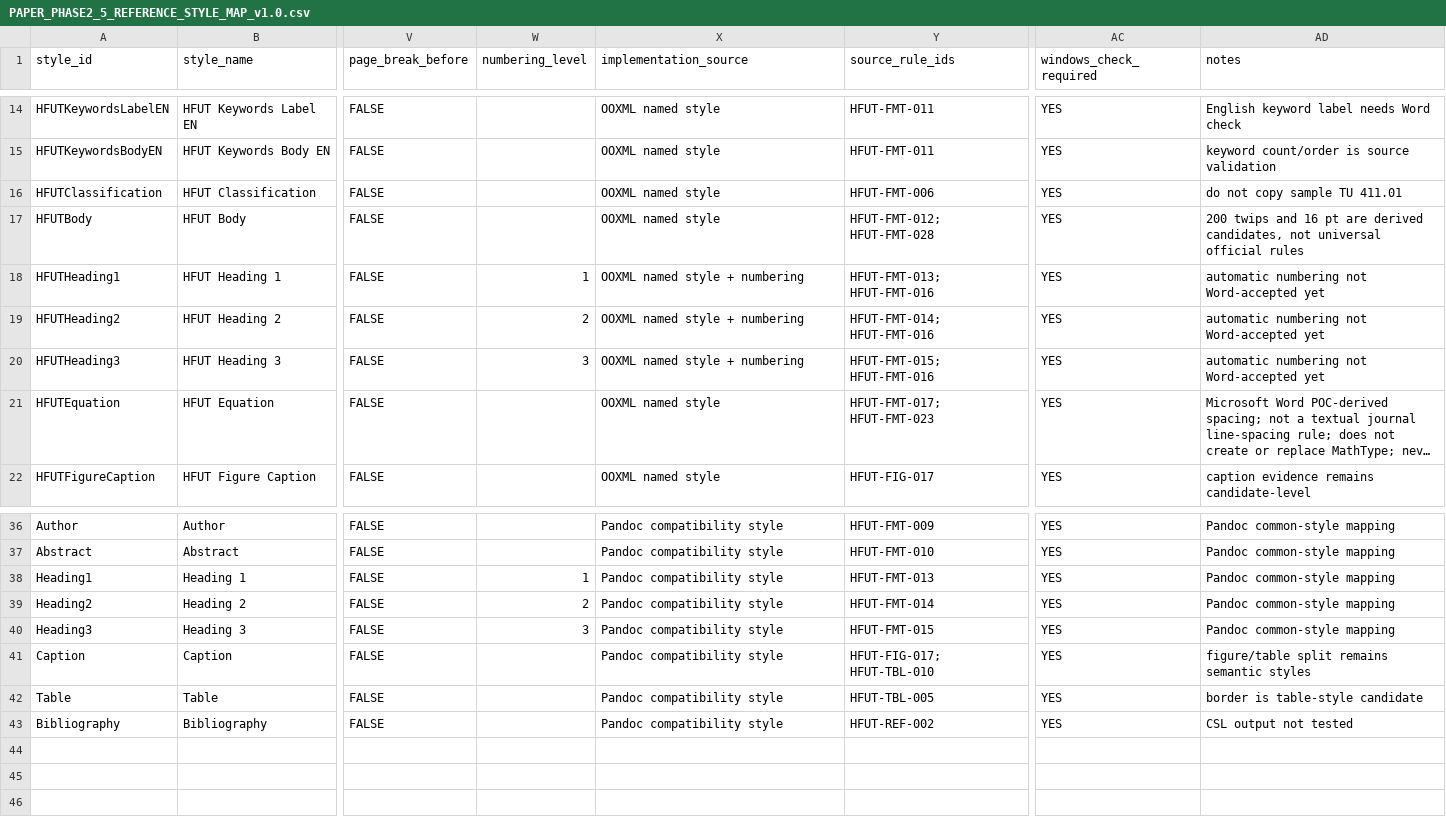
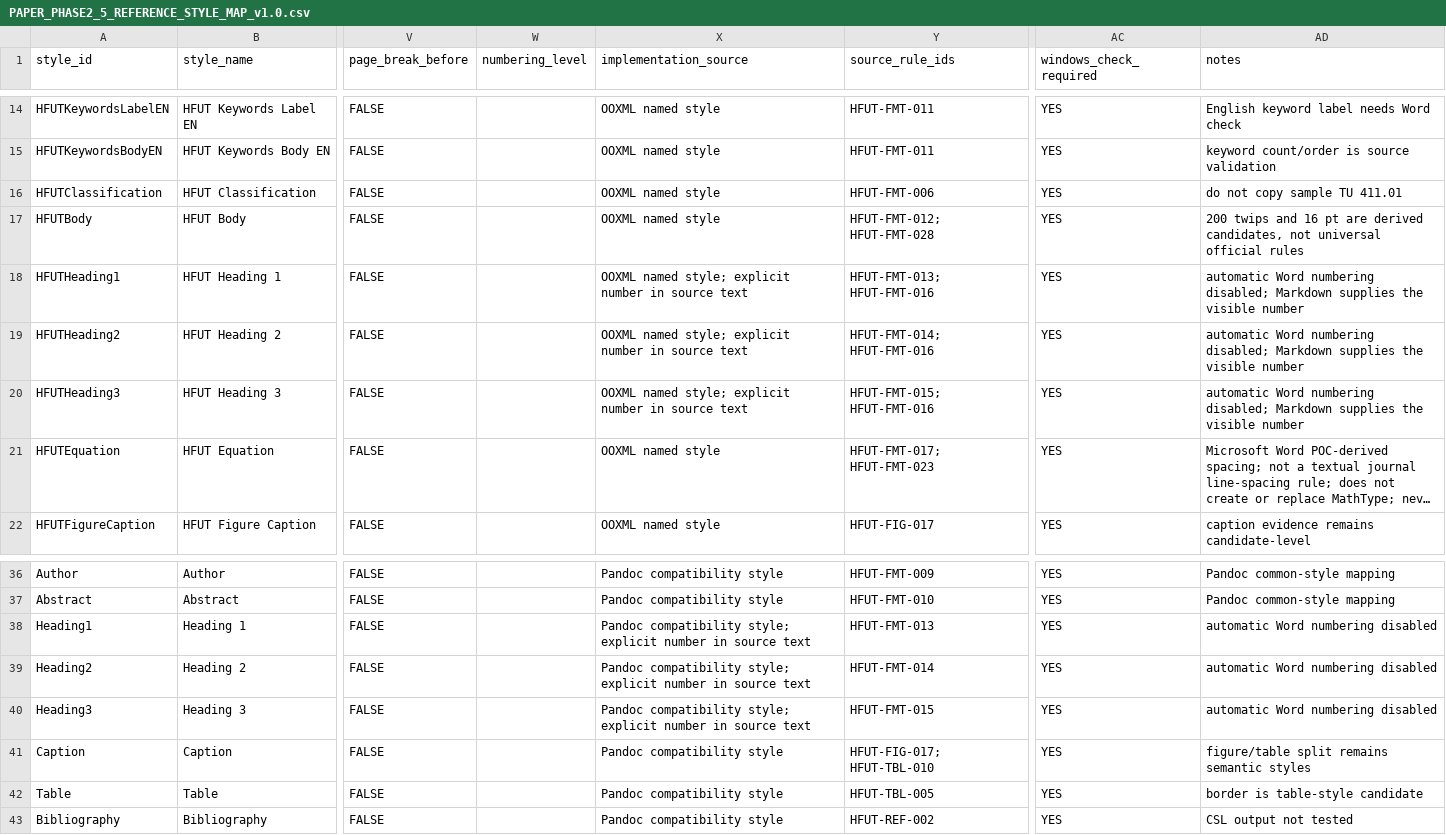
Before and after one commit to inevitablekl/edge-ai-defect, a CSV file: docs/paper/phase2_5/PAPER_PHASE2_5_REFERENCE_STYLE_MAP_v1.0.csv, drawn as a sheet; only a part is shown, gaps mark what is left out; long unchanged cells end in …; the diff names each change by its address in the sheet, - before the commit and + after, or states it on an @@ line.

Commit message:
fix(paper): remove duplicate Word heading numbering

```diff
--- a/docs/paper/phase2_5/PAPER_PHASE2_5_REFERENCE_STYLE_MAP_v1.0.csv
+++ b/docs/paper/phase2_5/PAPER_PHASE2_5_REFERENCE_STYLE_MAP_v1.0.csv
-W18 (numbering_level): 1
+W18 (numbering_level): (empty)
-X18:X20 (implementation_source): OOXML named style + numbering
+X18:X20 (implementation_source): OOXML named style; explicit number in source text
-AD18:AD20 (notes): automatic numbering not Word-accepted yet
+AD18:AD20 (notes): automatic Word numbering disabled; Markdown supplies the visible number
-W19 (numbering_level): 2
+W19 (numbering_level): (empty)
-W20 (numbering_level): 3
+W20 (numbering_level): (empty)
-W38 (numbering_level): 1
+W38 (numbering_level): (empty)
-X38:X40 (implementation_source): Pandoc compatibility style
+X38:X40 (implementation_source): Pandoc compatibility style; explicit number in source text
-AD38:AD40 (notes): Pandoc common-style mapping
+AD38:AD40 (notes): automatic Word numbering disabled
-W39 (numbering_level): 2
+W39 (numbering_level): (empty)
-W40 (numbering_level): 3
+W40 (numbering_level): (empty)
```
Also changed, not shown: 6 other files.
